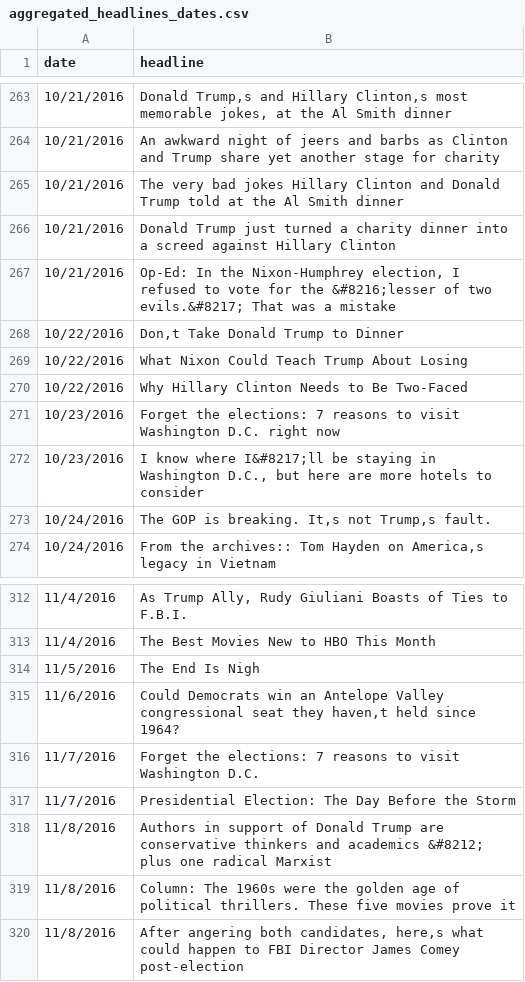
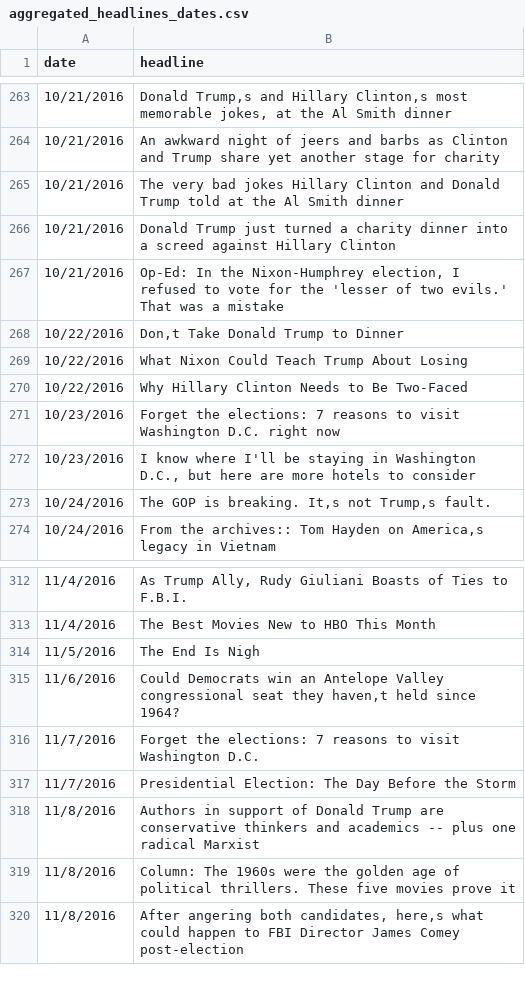
Before and after one commit to ClaireBookworm/headlines-bias, a CSV file: datasets/aggregated_headlines_dates.csv, drawn as a sheet; only a part is shown, gaps mark what is left out.

```diff
--- a/datasets/aggregated_headlines_dates.csv
+++ b/datasets/aggregated_headlines_dates.csv
@@ -266,3 +266,3 @@ date,headline
 10/21/2016,Donald Trump just turned a charity dinner into a screed against Hillary Clinton
-10/21/2016,"Op-Ed: In the Nixon-Humphrey election, I refused to vote for the &#8216;lesser of two evils.&#8217; That was a mistake"
+10/21/2016,"Op-Ed: In the Nixon-Humphrey election, I refused to vote for the 'lesser of two evils.' That was a mistake"
 10/22/2016,Don‚t Take Donald Trump to Dinner
@@ -271,3 +271,3 @@ date,headline
 10/23/2016,Forget the elections: 7 reasons to visit Washington D.C. right now
-10/23/2016,"I know where I&#8217;ll be staying in Washington D.C., but here are more hotels to consider"
+10/23/2016,"I know where I'll be staying in Washington D.C., but here are more hotels to consider"
 10/24/2016,The GOP is breaking. It‚s not Trump‚s fault.
@@ -317,3 +317,3 @@ date,headline
 11/7/2016,Presidential Election: The Day Before the Storm
-11/8/2016,Authors in support of Donald Trump are conservative thinkers and academics &#8212; plus one radical Marxist
+11/8/2016,Authors in support of Donald Trump are conservative thinkers and academics -- plus one radical Marxist
 11/8/2016,Column: The 1960s were the golden age of political thrillers. These five movies prove it
```
Also changed, not shown: 11 other files.
